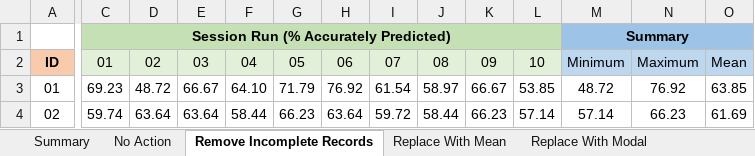
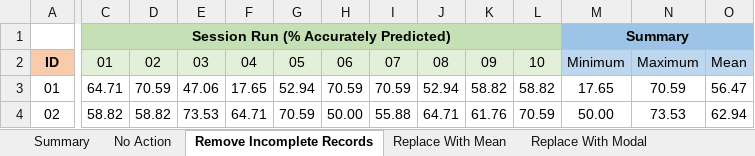
Before and after one commit to ColinWilcox1967/PhD-DataSetAnalysis-Diabetes, an Excel workbook: Session Runs.xlsx, sheet Remove Incomplete Records, drawn as a sheet; only a part is shown, gaps mark what is left out; values as stored, in another font and other column widths than the file's, no borders; the diff covers the shown part only; the diff names each change by its address in the sheet, - before the commit and + after, or states it on an @@ line.

Commit message:
add session results (25/08//2021) for incomplete removal

```diff
--- a/Session Runs.xlsx (sheet Remove Incomplete Records)
+++ b/Session Runs.xlsx (sheet Remove Incomplete Records)
-C3: 69.23
+C3: 64.71
-D3: 48.72
+D3: 70.59
-E3: 66.67
+E3: 47.06
-F3: 64.10
+F3: 17.65
-G3: 71.79
+G3: 52.94
-H3: 76.92
+H3: 70.59
-I3: 61.54
+I3: 70.59
-J3: 58.97
+J3: 52.94
-K3: 66.67
+K3: 58.82
-L3: 53.85
+L3: 58.82
-M3: 48.72
+M3: 17.65
-N3: 76.92
+N3: 70.59
-O3: 63.85
+O3: 56.47
-C4: 59.74
+C4: 58.82
-D4: 63.64
+D4: 58.82
-E4: 63.64
+E4: 73.53
-F4: 58.44
+F4: 64.71
-G4: 66.23
+G4: 70.59
-H4: 63.64
+H4: 50.00
-I4: 59.72
+I4: 55.88
-J4: 58.44
+J4: 64.71
-K4: 66.23
+K4: 61.76
-L4: 57.14
+L4: 70.59
-M4: 57.14
+M4: 50.00
-N4: 66.23
+N4: 73.53
-O4: 61.69
+O4: 62.94
```
Also changed, not shown: 240 edited cells elsewhere in this sheet, sheet Replace With Mean, sheet Replace With Modal, sheet No Action, sheet Summary, charts or pictures.
